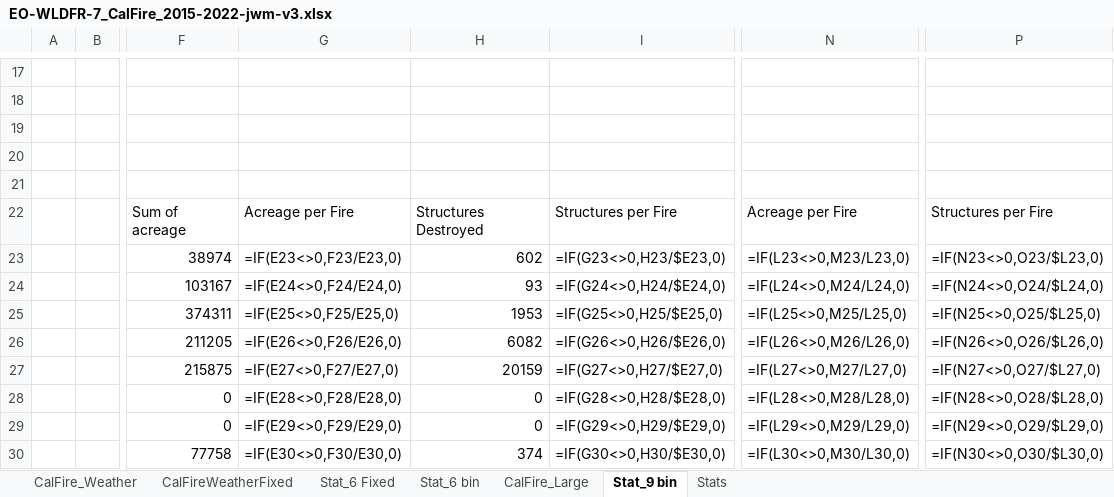
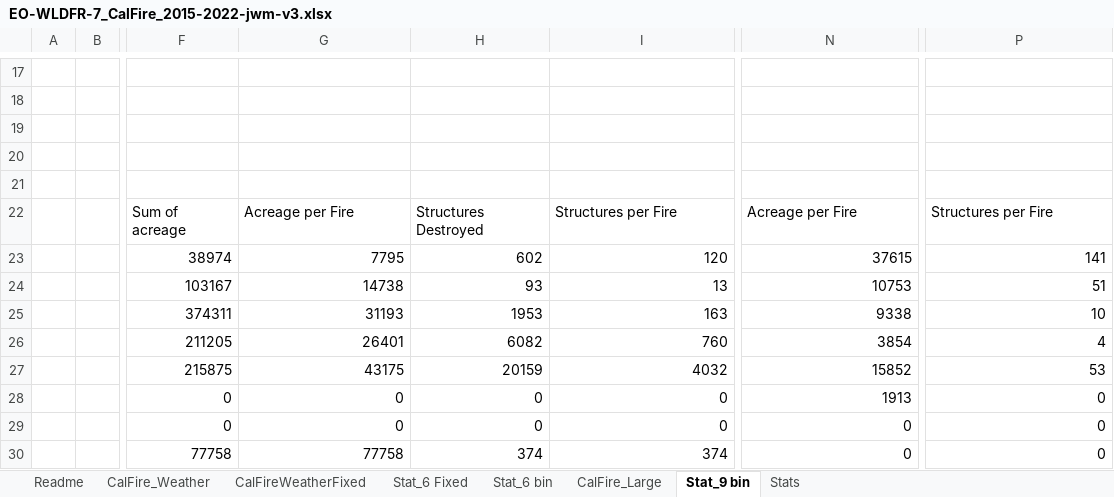
Before and after one commit to jwmitchell/mbar-weather, an Excel workbook: examples/WMP2026/EO-WLDFR-7_CalFire_2015-2022-jwm-v3.xlsx, sheet Stat_9 bin, drawn as a sheet; only a part is shown, gaps mark what is left out; values as stored, in another font and other column widths than the file's, no borders; formulas without a stored value are shown as written; the diff covers the shown part only; the diff names each change by its address in the sheet, - before the commit and + after, or states it on an @@ line.

```diff
--- a/examples/WMP2026/EO-WLDFR-7_CalFire_2015-2022-jwm-v3.xlsx (sheet Stat_9 bin)
+++ b/examples/WMP2026/EO-WLDFR-7_CalFire_2015-2022-jwm-v3.xlsx (sheet Stat_9 bin)
+sheet tab: Readme
-G23: =IF(E23<>0,F23/E23,0)
+G23: 7795
-I23: =IF(G23<>0,H23/$E23,0)
+I23: 120
-N23: =IF(L23<>0,M23/L23,0)
+N23: 37615
-P23: =IF(N23<>0,O23/$L23,0)
+P23: 141
-G24: =IF(E24<>0,F24/E24,0)
+G24: 14738
-I24: =IF(G24<>0,H24/$E24,0)
+I24: 13
-N24: =IF(L24<>0,M24/L24,0)
+N24: 10753
-P24: =IF(N24<>0,O24/$L24,0)
+P24: 51
-G25: =IF(E25<>0,F25/E25,0)
+G25: 31193
-I25: =IF(G25<>0,H25/$E25,0)
+I25: 163
-N25: =IF(L25<>0,M25/L25,0)
+N25: 9338
-P25: =IF(N25<>0,O25/$L25,0)
+P25: 10
-G26: =IF(E26<>0,F26/E26,0)
+G26: 26401
-I26: =IF(G26<>0,H26/$E26,0)
+I26: 760
-N26: =IF(L26<>0,M26/L26,0)
+N26: 3854
-P26: =IF(N26<>0,O26/$L26,0)
+P26: 4
-G27: =IF(E27<>0,F27/E27,0)
+G27: 43175
-I27: =IF(G27<>0,H27/$E27,0)
+I27: 4032
-N27: =IF(L27<>0,M27/L27,0)
+N27: 15852
-P27: =IF(N27<>0,O27/$L27,0)
+P27: 53
-G28: =IF(E28<>0,F28/E28,0)
+G28: 0
-I28: =IF(G28<>0,H28/$E28,0)
+I28: 0
-N28: =IF(L28<>0,M28/L28,0)
+N28: 1913
-P28: =IF(N28<>0,O28/$L28,0)
+P28: 0
-G29: =IF(E29<>0,F29/E29,0)
+G29: 0
-I29: =IF(G29<>0,H29/$E29,0)
+I29: 0
-N29: =IF(L29<>0,M29/L29,0)
+N29: 0
-P29: =IF(N29<>0,O29/$L29,0)
+P29: 0
-G30: =IF(E30<>0,F30/E30,0)
+G30: 77758
-I30: =IF(G30<>0,H30/$E30,0)
+I30: 374
-N30: =IF(L30<>0,M30/L30,0)
+N30: 0
-P30: =IF(N30<>0,O30/$L30,0)
+P30: 0
```
Also changed, not shown: 1 added row, 1 removed row and 68 edited cells elsewhere in this sheet, sheet CalFire_Large, sheet CalFire_Weather, sheet Stat_6 bin, sheet Stat_6 Fixed, sheet Stats, 4 other files.
